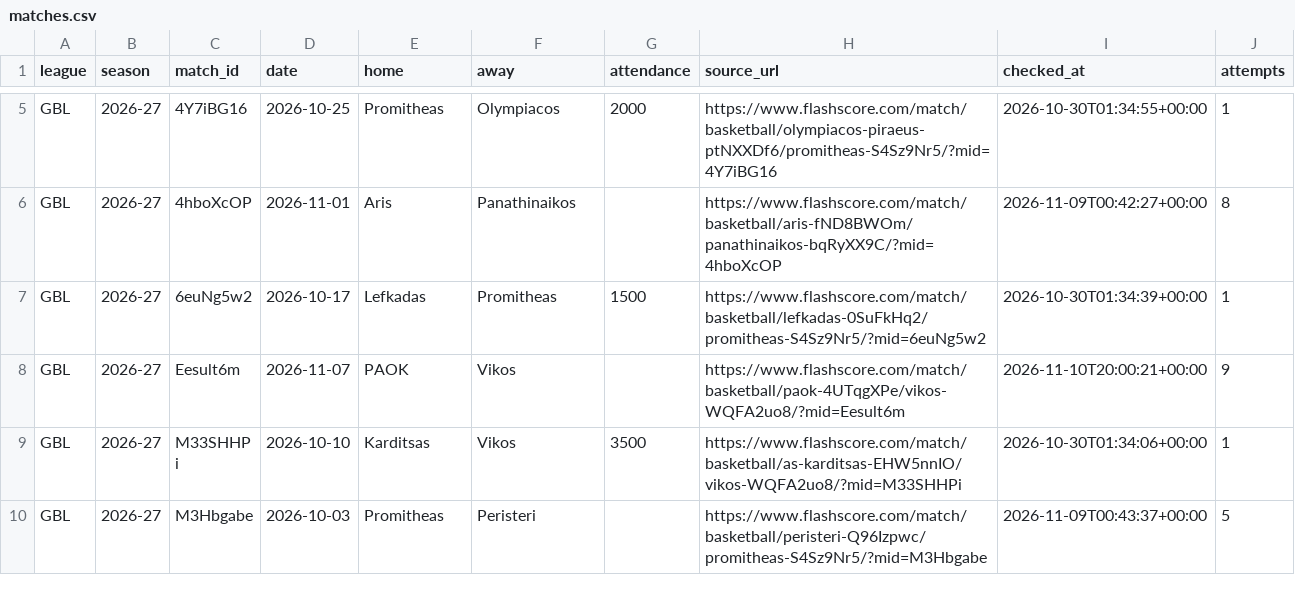
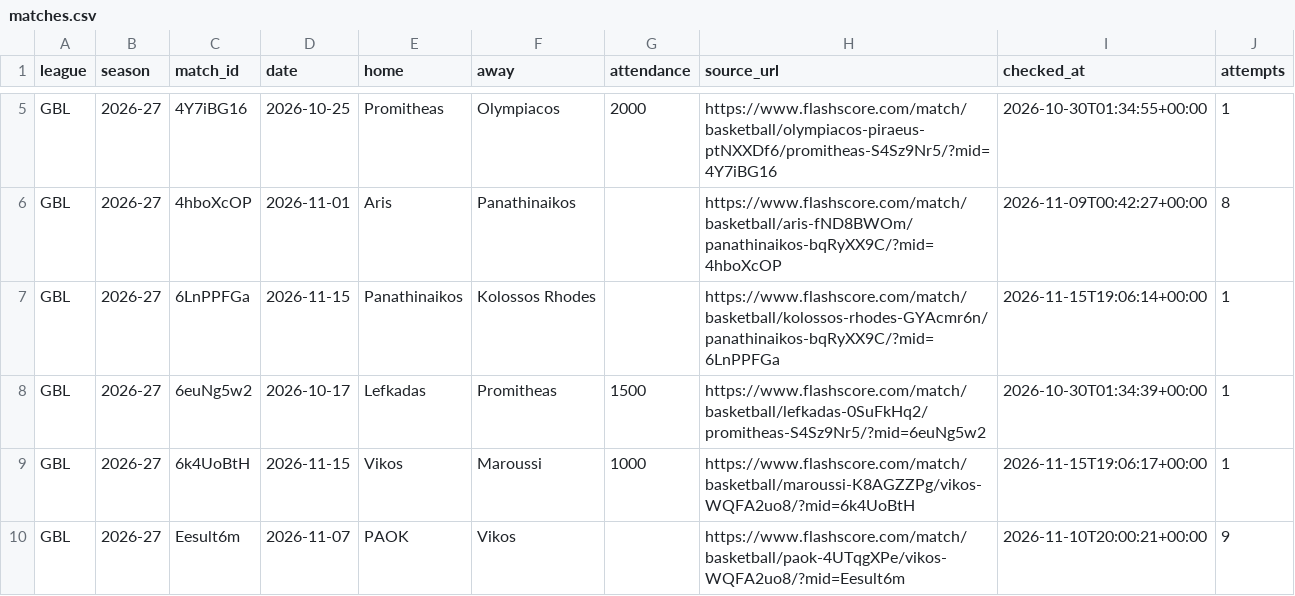
Before and after one commit to andriuspanama/ACBattendance, a CSV file: data/gre/flashscore/matches.csv, drawn as a sheet; only a part is shown, gaps mark what is left out; the shorter side is filled out with more unchanged rows; the diff covers the shown part only; the diff names each change by its address in the sheet, - before the commit and + after, or states it on an @@ line.

```diff
--- a/data/gre/flashscore/matches.csv
+++ b/data/gre/flashscore/matches.csv
+row 7: GBL | 2026-27 | 6LnPPFGa | 2026-11-15 | Panathinaikos | Kolossos Rhodes |  | https://www.flashscore.com/match/basketball/kolossos-rhodes-GYAcmr6n/panathinaikos-bqRyXX9C/?mid=6LnPPFGa | 2026-11-15T19:06:14+00:00 | 1
+row 9: GBL | 2026-27 | 6k4UoBtH | 2026-11-15 | Vikos | Maroussi | 1000 | https://www.flashscore.com/match/basketball/maroussi-K8AGZZPg/vikos-WQFA2uo8/?mid=6k4UoBtH | 2026-11-15T19:06:17+00:00 | 1
```
Also changed, not shown: 2 added rows and 4 edited cells elsewhere in this file, data/gre/attendance_averages.csv, data/gre/flashscore/attendance_averages.csv, 4 other files.
